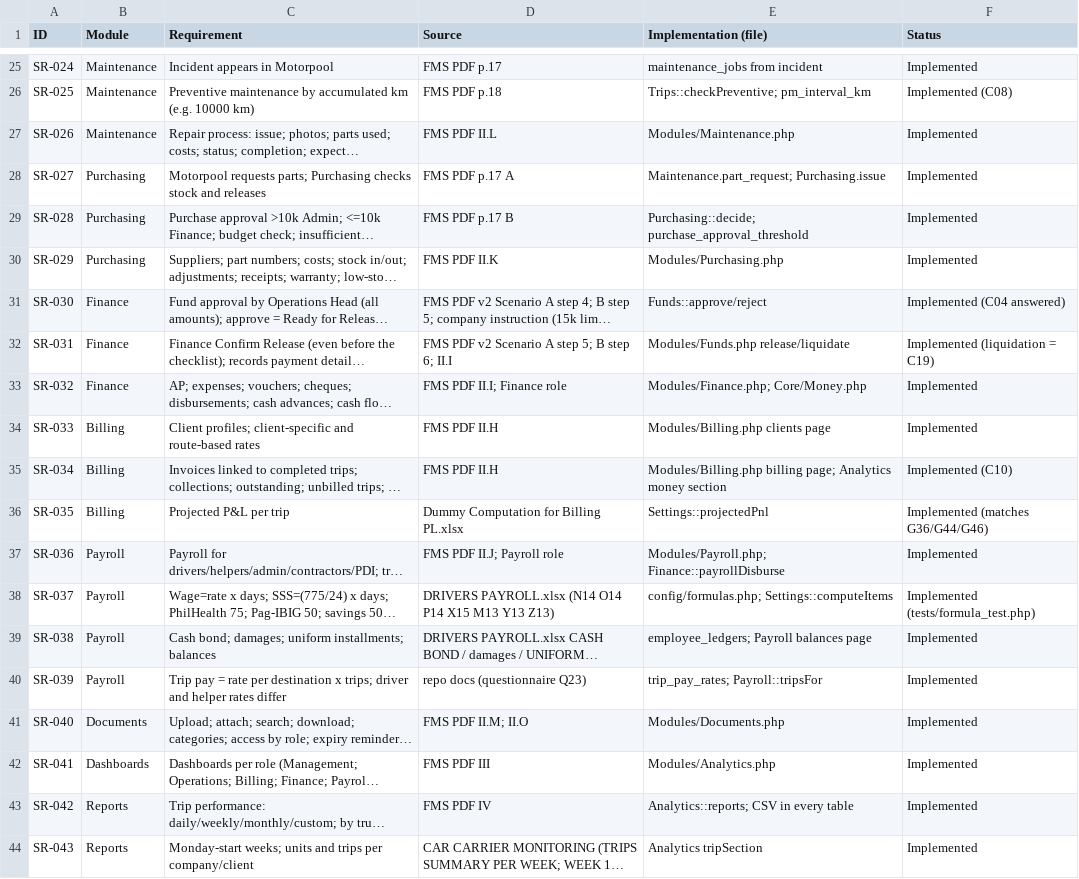
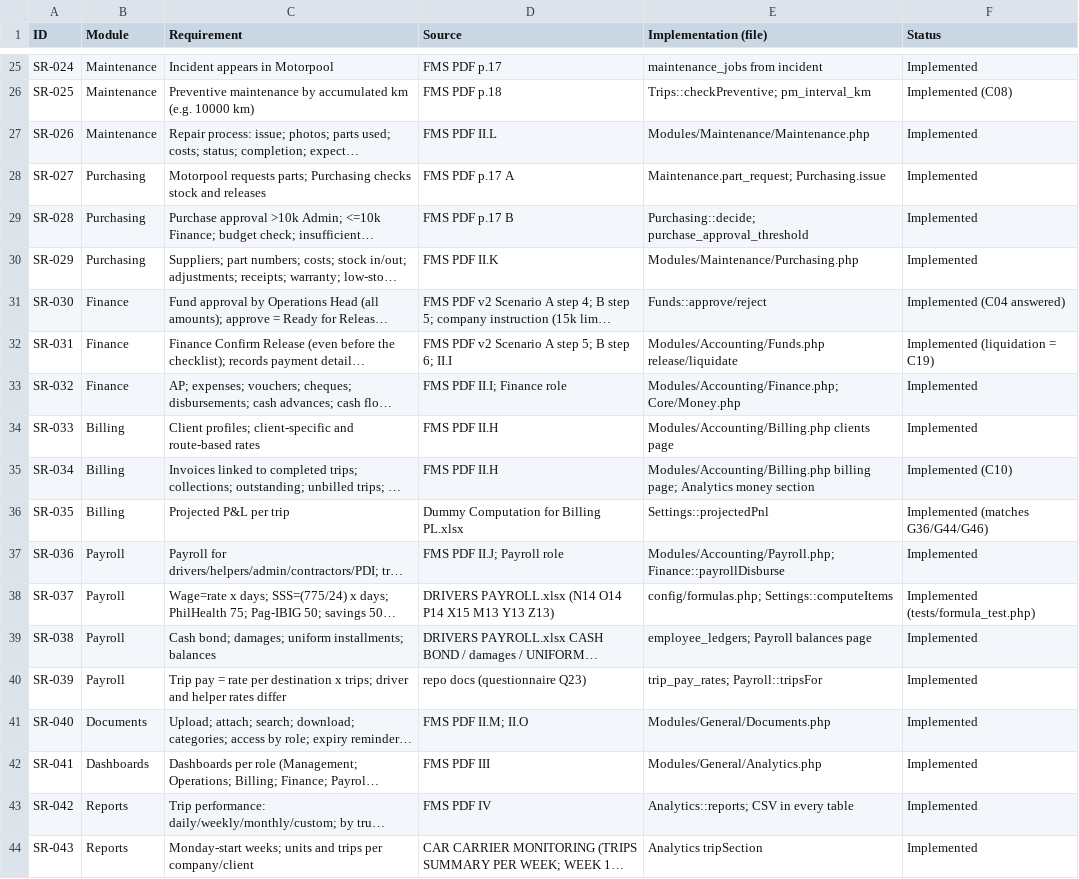
Before and after one commit to space-boy09195/mulawin-fleetops-v2, a CSV file: docs/SOURCE_TRACEABILITY.csv, drawn as a sheet; only a part is shown, gaps mark what is left out; long unchanged cells end in …; the diff covers the shown part only; the diff names each change by its address in the sheet, - before the commit and + after, or states it on an @@ line.

Commit message:
Adjusted System structure by department module not by individual module.

```diff
--- a/docs/SOURCE_TRACEABILITY.csv
+++ b/docs/SOURCE_TRACEABILITY.csv
-E27 (Implementation (file)): Modules/Maintenance.php
+E27 (Implementation (file)): Modules/Maintenance/Maintenance.php
-E30 (Implementation (file)): Modules/Purchasing.php
+E30 (Implementation (file)): Modules/Maintenance/Purchasing.php
-E32 (Implementation (file)): Modules/Funds.php release/liquidate
+E32 (Implementation (file)): Modules/Accounting/Funds.php release/liquidate
-E33 (Implementation (file)): Modules/Finance.php; Core/Money.php
+E33 (Implementation (file)): Modules/Accounting/Finance.php; Core/Money.php
-E34 (Implementation (file)): Modules/Billing.php clients page
+E34 (Implementation (file)): Modules/Accounting/Billing.php clients page
-E35 (Implementation (file)): Modules/Billing.php billing page;…
+E35 (Implementation (file)): Modules/Accounting/Billing.php billing page;…
-E37 (Implementation (file)): Modules/Payroll.php; Finance::payrollDisburse
+E37 (Implementation (file)): Modules/Accounting/Payroll.php; Finance::payrollDisburse
-E41 (Implementation (file)): Modules/Documents.php
+E41 (Implementation (file)): Modules/General/Documents.php
-E42 (Implementation (file)): Modules/Analytics.php
+E42 (Implementation (file)): Modules/General/Analytics.php
```
Also changed, not shown: 4 edited cells elsewhere in this file, 31 other files.
